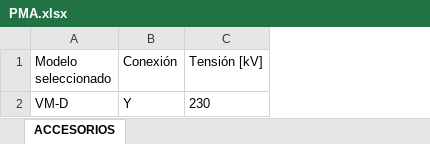
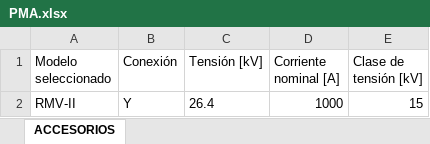
Before and after one commit to santibesze/TTE, an Excel workbook: PMA.xlsx, sheet ACCESORIOS, drawn as a sheet; values as stored, in another font and other column widths than the file's, no borders; removed rows and columns are numbered as before the commit, all else as after; the diff names each change by its address in the sheet, - before the commit and + after, or states it on an @@ line.

```diff
--- a/PMA.xlsx (sheet ACCESORIOS)
+++ b/PMA.xlsx (sheet ACCESORIOS)
+column D (Corriente nominal [A]), empty
+column E (Clase de tensión [kV]), empty
-row 2: VM-D | Y | 230
+row 2: RMV-II | Y | 26.4 | 1000 | 15
```
Also changed, not shown: Estrella gradual - Fina R1 (calculado).xlsx, 10 other files.
